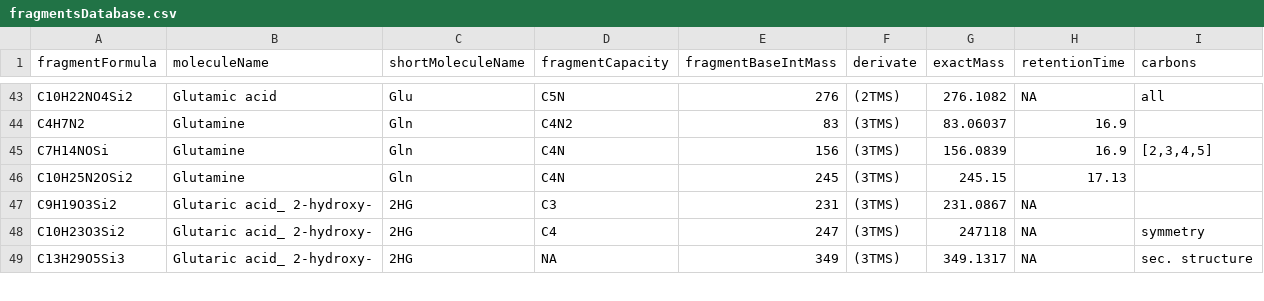
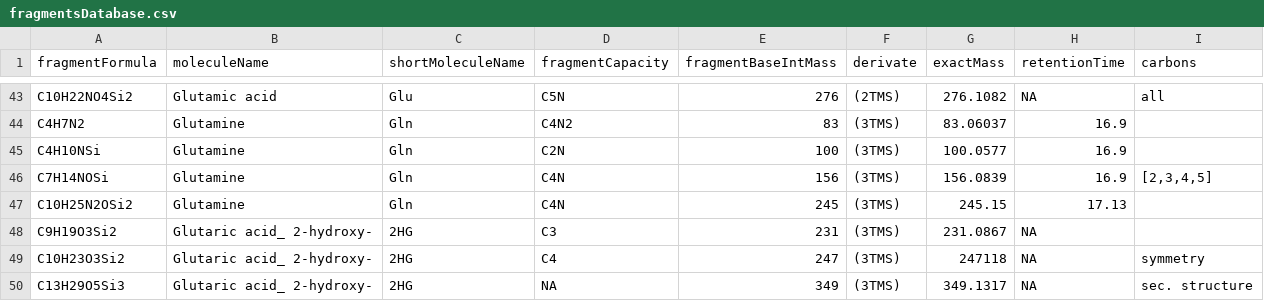
Before and after one commit to susannefuerst/msdps, a CSV file: src/main/resources/fragmentsDatabase.csv, drawn as a sheet; only a part is shown, gaps mark what is left out; the diff names each change by its address in the sheet, - before the commit and + after, or states it on an @@ line.

Commit message:
parse IsotopeFormula from String, addad GLN_100 to db

```diff
--- a/src/main/resources/fragmentsDatabase.csv
+++ b/src/main/resources/fragmentsDatabase.csv
+row 45: C4H10NSi | Glutamine | Gln | C2N | 100 | (3TMS) | 100.0577 | 16.9
```
Also changed, not shown: 4 other files.
